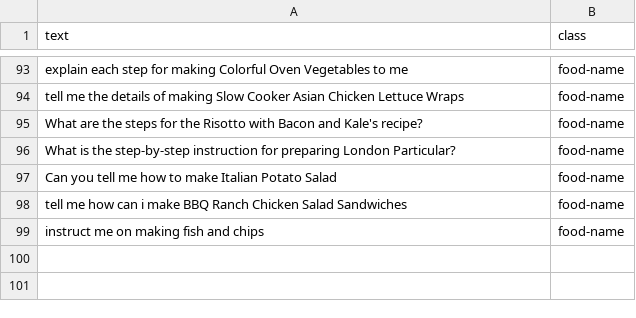
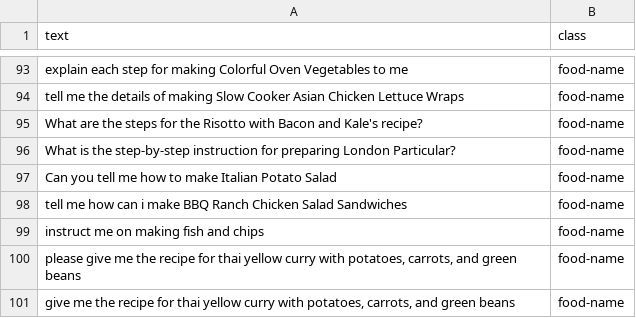
Before and after one commit to SMHosseinM/3rdYearProject, a CSV file: datasets/dataset-cooking.csv, drawn as a sheet; only a part is shown, gaps mark what is left out.

```diff
--- a/datasets/dataset-cooking.csv
+++ b/datasets/dataset-cooking.csv
@@ -99 +99,3 @@ tell me how can i make BBQ Ranch Chicken Salad Sandwiches,food-name
 instruct me on making fish and chips,food-name
+"please give me the recipe for thai yellow curry with potatoes, carrots, and green beans ",food-name
+"give me the recipe for thai yellow curry with potatoes, carrots, and green beans ",food-name
```
Also changed, not shown: 1 other file.
